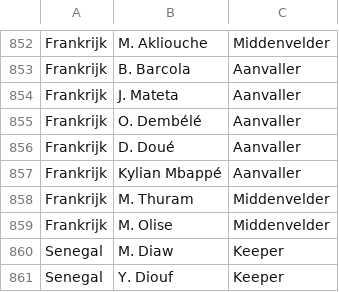
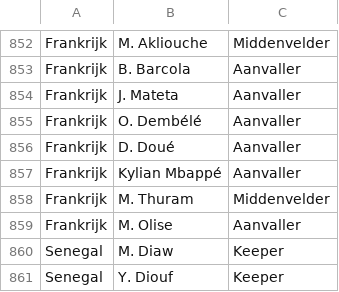
Before and after one commit to ftgkoningen-gif/room2, a CSV file: wk-draft-2026-spelers.csv, drawn as a sheet; only a part is shown, gaps mark what is left out.

```diff
--- a/wk-draft-2026-spelers.csv
+++ b/wk-draft-2026-spelers.csv
@@ -858,3 +858,3 @@ Frankrijk,Kylian Mbappé,Aanvaller
 Frankrijk,M. Thuram,Middenvelder
-Frankrijk,M. Olise,Middenvelder
+Frankrijk,M. Olise,Aanvaller
 Senegal,M. Diaw,Keeper
```
Also changed, not shown: 1 other file.
